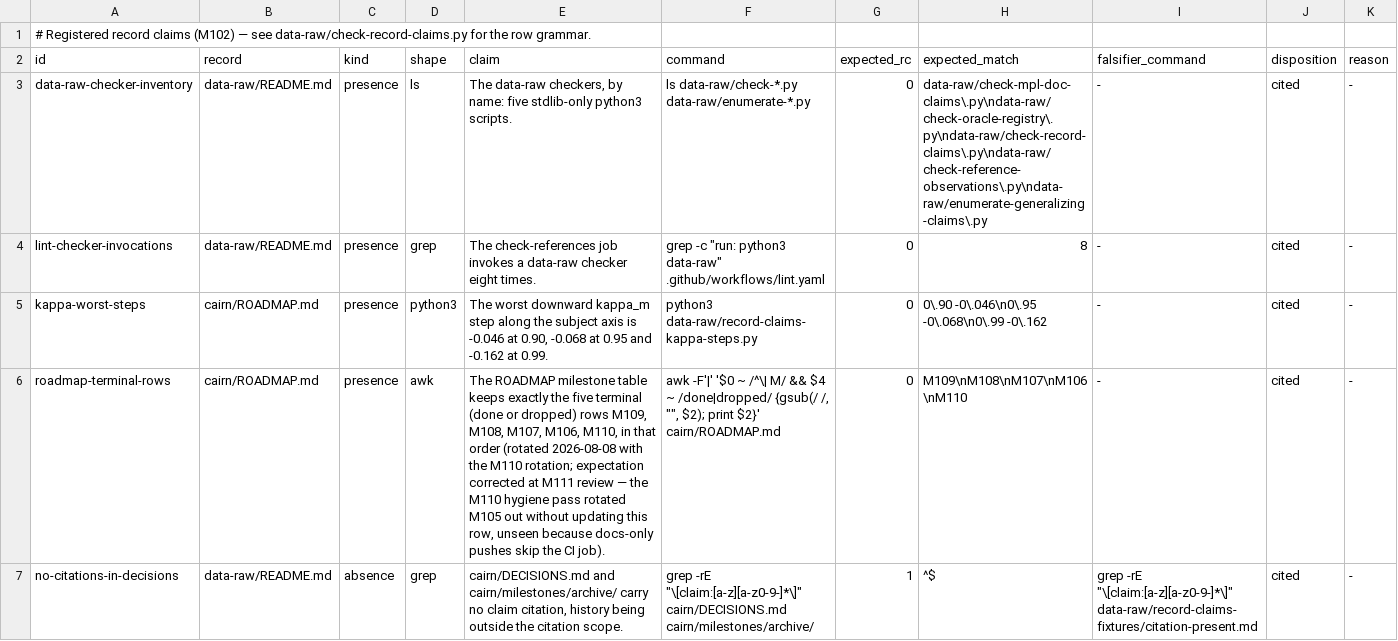
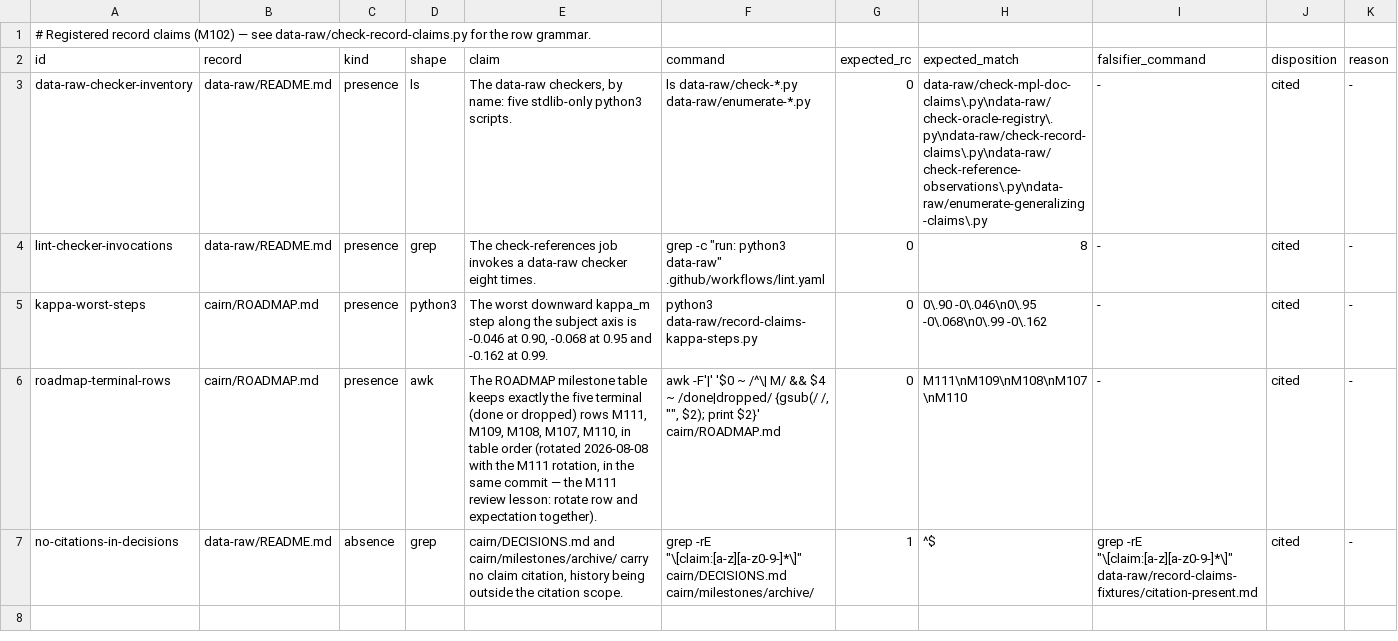
Before and after one commit to jmgirard/intraclass, a TSV file: data-raw/record-claims.tsv, drawn as a sheet.

```diff
--- a/data-raw/record-claims.tsv
+++ b/data-raw/record-claims.tsv
@@ -5,3 +5,3 @@ lint-checker-invocations	data-raw/README.md	presence	grep	The check-references j
 kappa-worst-steps	cairn/ROADMAP.md	presence	python3	The worst downward kappa_m step along the subject axis is -0.046 at 0.90, -0.068 at 0.95 and -0.162 at 0.99.	python3 data-raw/record-claims-kappa-steps.py	0	0\.90 -0\.046\n0\.95 -0\.068\n0\.99 -0\.162	-	cited	-
-roadmap-terminal-rows	cairn/ROADMAP.md	presence	awk	The ROADMAP milestone table keeps exactly the five terminal (done or dropped) rows M109, M108, M107, M106, M110, in that order (rotated 2026-08-08 with the M110 rotation; expectation corrected at M111 review — the M110 hygiene pass rotated M105 out without updating this row, unseen because docs-only pushes skip the CI job).	awk -F'|' '$0 ~ /^\| M/ && $4 ~ /done|dropped/ {gsub(/ /, "", $2); print $2}' cairn/ROADMAP.md	0	M109\nM108\nM107\nM106\nM110	-	cited	-
+roadmap-terminal-rows	cairn/ROADMAP.md	presence	awk	The ROADMAP milestone table keeps exactly the five terminal (done or dropped) rows M111, M109, M108, M107, M110, in table order (rotated 2026-08-08 with the M111 rotation, in the same commit — the M111 review lesson: rotate row and expectation together).	awk -F'|' '$0 ~ /^\| M/ && $4 ~ /done|dropped/ {gsub(/ /, "", $2); print $2}' cairn/ROADMAP.md	0	M111\nM109\nM108\nM107\nM110	-	cited	-
 no-citations-in-decisions	data-raw/README.md	absence	grep	cairn/DECISIONS.md and cairn/milestones/archive/ carry no claim citation, history being outside the citation scope.	grep -rE "\[claim:[a-z][a-z0-9-]*\]" cairn/DECISIONS.md cairn/milestones/archive/	1	^$	grep -rE "\[claim:[a-z][a-z0-9-]*\]" data-raw/record-claims-fixtures/citation-present.md	cited	-
```
Also changed, not shown: 4 other files.
